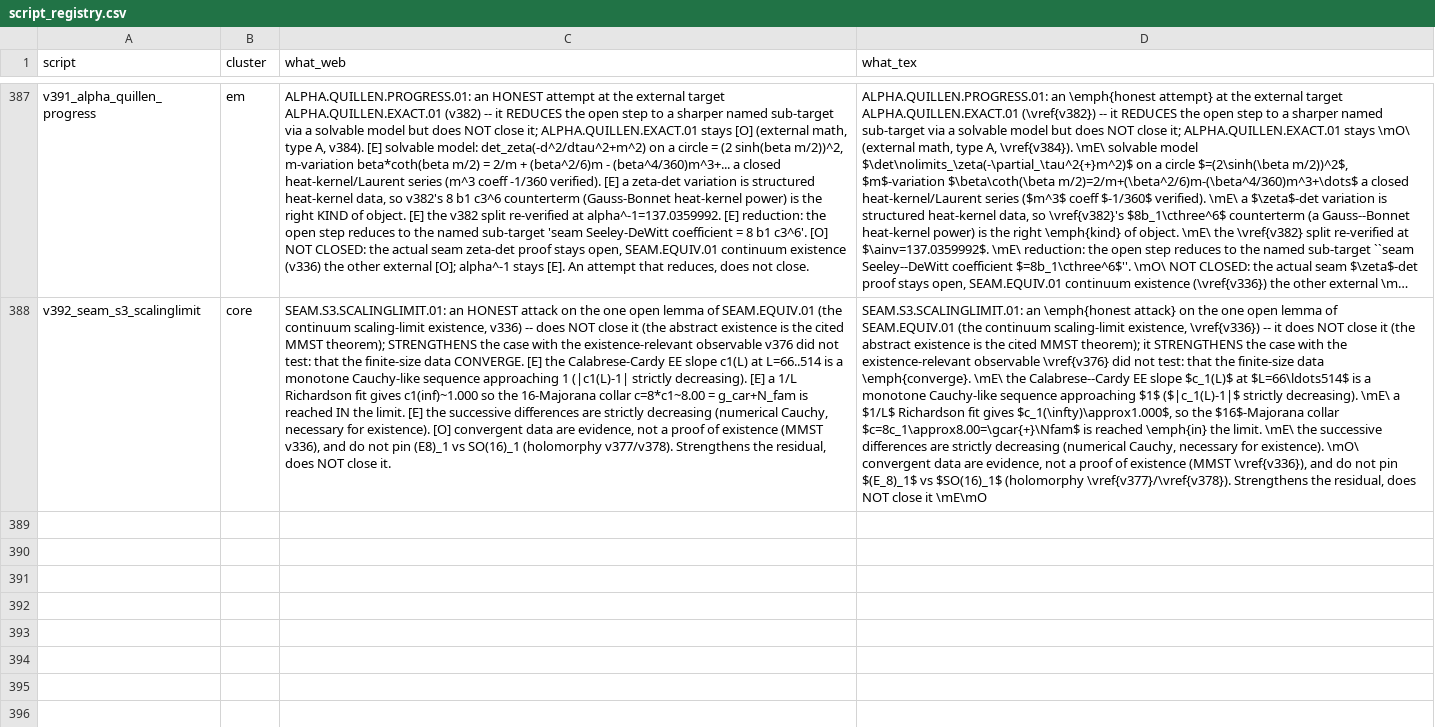
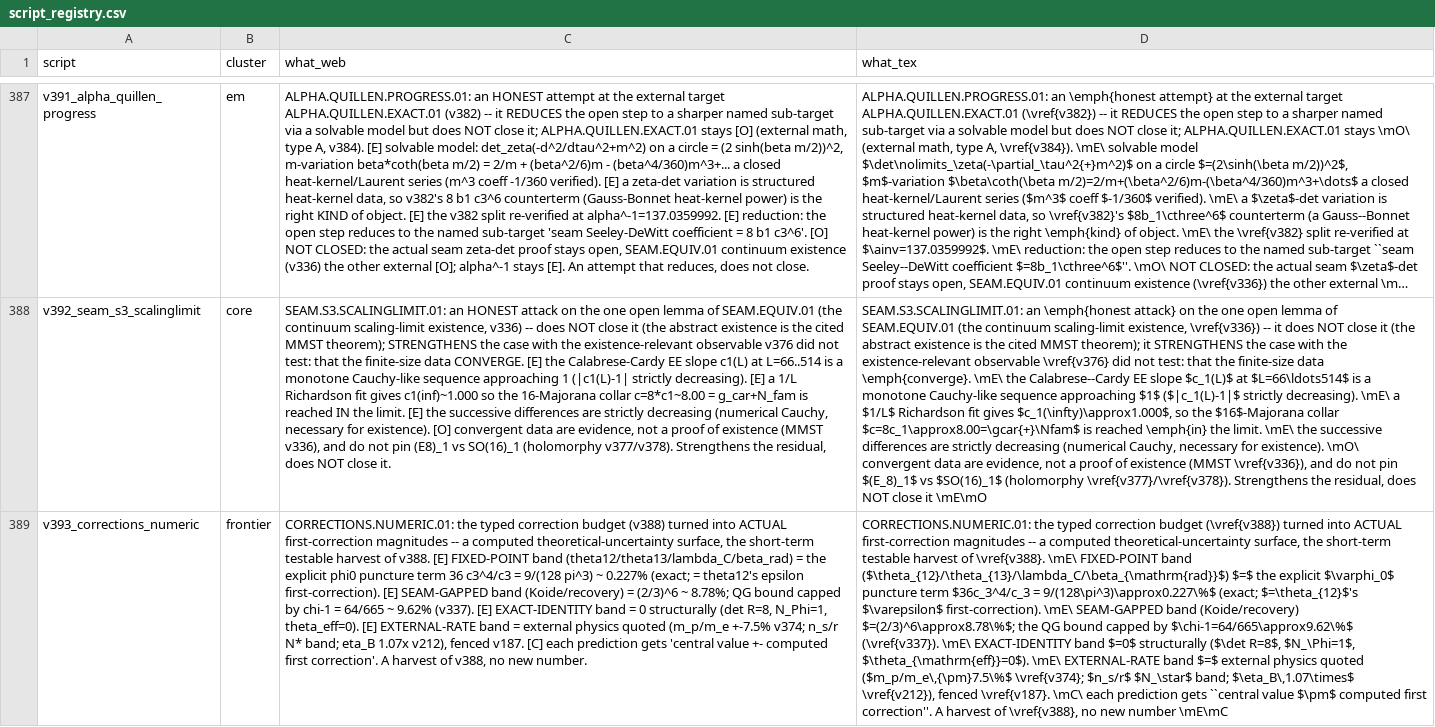
Before and after one commit to sthamann/tfpt-theoryv4, a CSV file: verification/script_registry.csv, drawn as a sheet; only a part is shown, gaps mark what is left out; long unchanged cells end in …; the diff names each change by its address in the sheet, - before the commit and + after, or states it on an @@ line.

```diff
--- a/verification/script_registry.csv
+++ b/verification/script_registry.csv
+row 389: v393_corrections_numeric | frontier | CORRECTIONS.NUMERIC.01: the typed correction budget (v388) turned into ACTUAL first-correction magnitudes -- a computed theoretical-uncertainty surface, the short-term testable harvest of v388. [E] FIXED-POINT band (theta12/theta13/lambda_C/beta_rad) = the explicit phi0 puncture term 36 c3^4/c3 = 9/(128 pi^3) ~ 0.227% (exact; = theta12's epsilon first-correction). [E] SEAM-GAPPED band (Koide/recovery) = (2/3)^6 ~ 8.78%; QG bound capped by chi-1 = 64/665 ~ 9.62% (v337). [E] EXACT-IDENTITY band = 0 structurally (det R=8, N_Phi=1, theta_eff=0). [E] EXTERNAL-RATE band = external physics quoted (m_p/m_e +-7.5% v374; n_s/r N* band; eta_B 1.07x v212), fenced v187. [C] each prediction gets 'central value +- computed first correction'. A harvest of v388, no new number. | CORRECTIONS.NUMERIC.01: the typed correction budget (\vref{v388}) turned into ACTUAL first-correction magnitudes -- a computed theoretical-uncertainty surface, the short-term testable harvest of \vref{v388}. \mE\ FIXED-POINT band ($\theta_{12}/\theta_{13}/\lambda_C/\beta_{\mathrm{rad}}$) $=$ the explicit $\varphi_0$ puncture term $36c_3^4/c_3 = 9/(128\pi^3)\approx0.227\%$ (exact; $=\theta_{12}$'s $\varepsilon$ first-correction). \mE\ SEAM-GAPPED band (Koide/recovery) $=(2/3)^6\approx8.78\%$; the QG bound capped by $\chi-1=64/665\approx9.62\%$ (\vref{v337}). \mE\ EXACT-IDENTITY band $=0$ structurally ($\det R=8$, $N_\Phi=1$, $\theta_{\mathrm{eff}}=0$). \mE\ EXTERNAL-RATE band $=$ external physics quoted ($m_p/m_e\,{\pm}7.5\%$ \vref{v374}; $n_s/r$ $N_\star$ band; $\eta_B\,1.07\times$ \vref{v212}), fenced \vref{v187}. \mC\ each prediction gets ``central value $\pm$ computed first correction''. A harvest of \vref{v388}, no new number \mE\mC
```
Also changed, not shown: verification/docs_map.csv, verification/status_ledger.csv, 37 other files.
